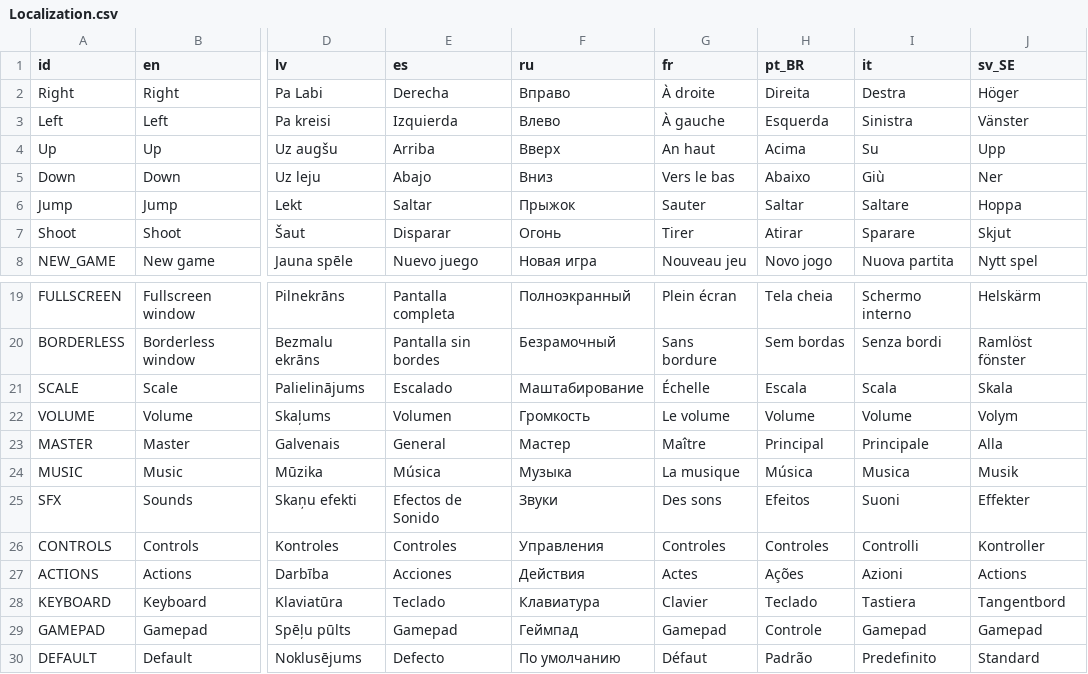
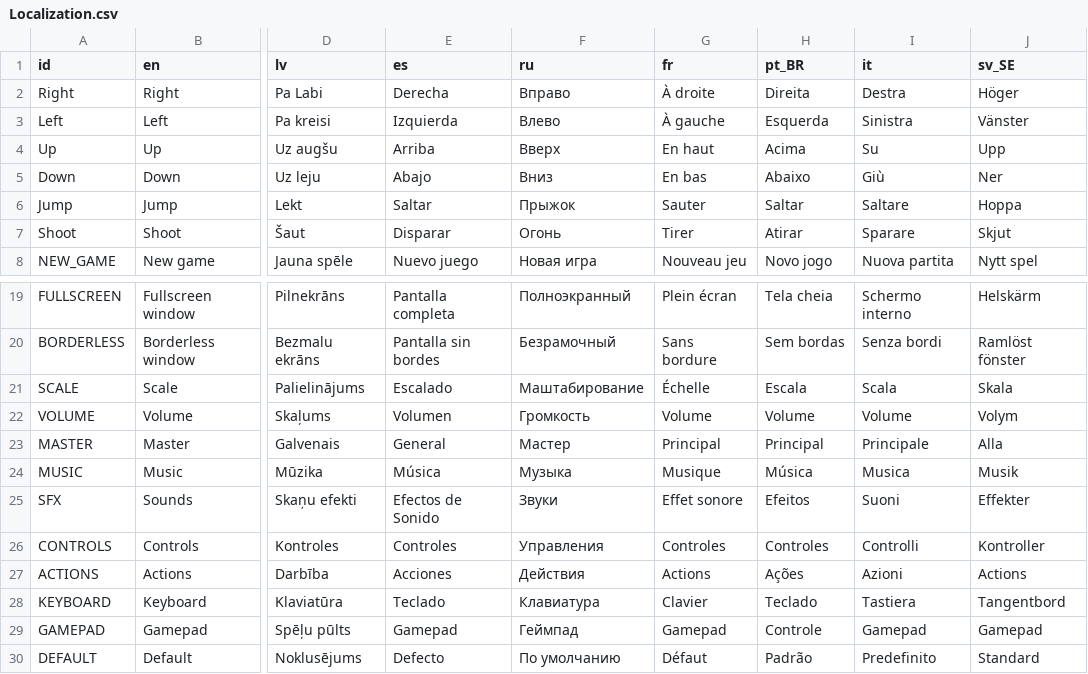
Before and after one commit to nezvers/Godot-GameTemplate, a CSV file: GameTemplate/addons/GameTemplate/Localization/Localization.csv, drawn as a sheet; only a part is shown, gaps mark what is left out; the diff names each change by its address in the sheet, - before the commit and + after, or states it on an @@ line.

Commit message:
Updated French localization
Made the translation more natural.

```diff
--- a/GameTemplate/addons/GameTemplate/Localization/Localization.csv
+++ b/GameTemplate/addons/GameTemplate/Localization/Localization.csv
-G4 (fr): An haut
+G4 (fr): En haut
-G5 (fr): Vers le bas
+G5 (fr): En bas
-G22 (fr): Le volume
+G22 (fr): Volume
-G23 (fr): Maître
+G23 (fr): Principal
-G24 (fr): La musique
+G24 (fr): Musique
-G25 (fr): Des sons
+G25 (fr): Effet sonore
-G27 (fr): Actes
+G27 (fr): Actions
```
